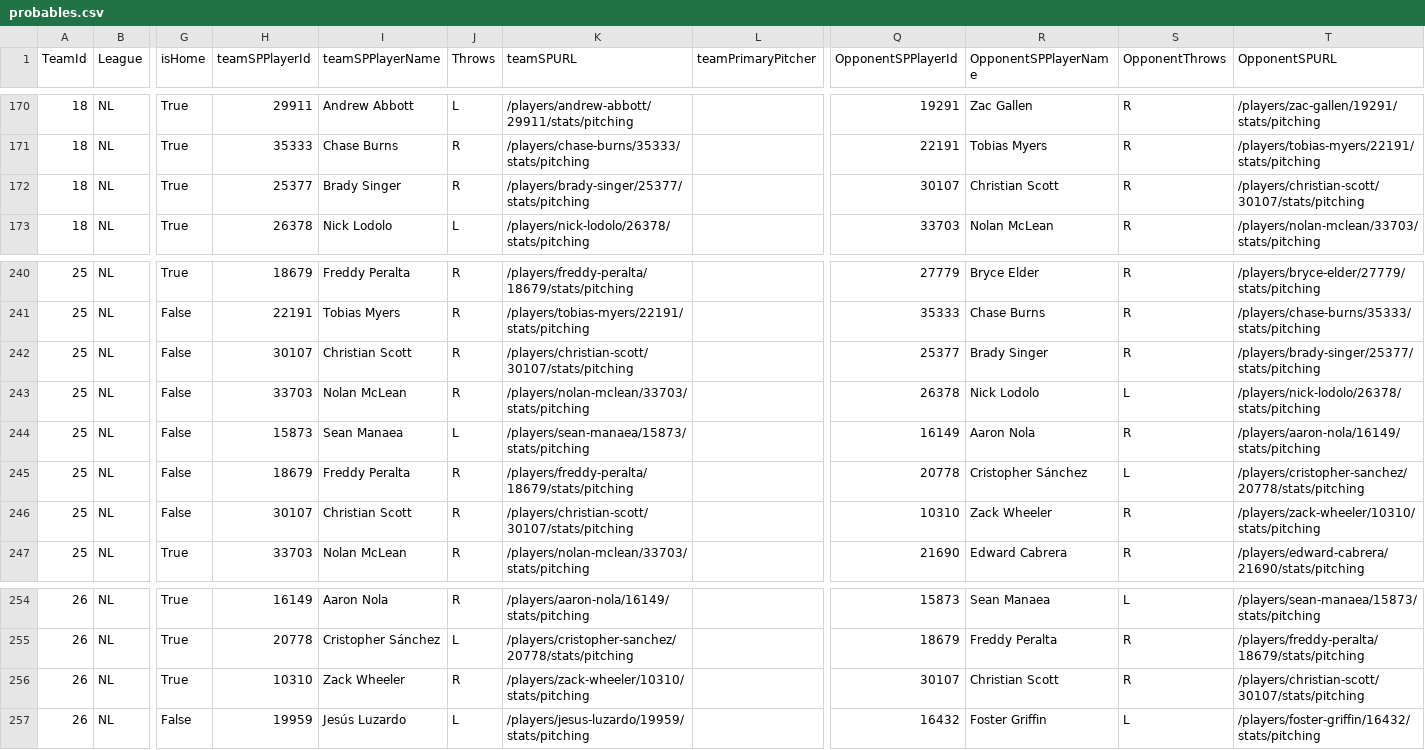
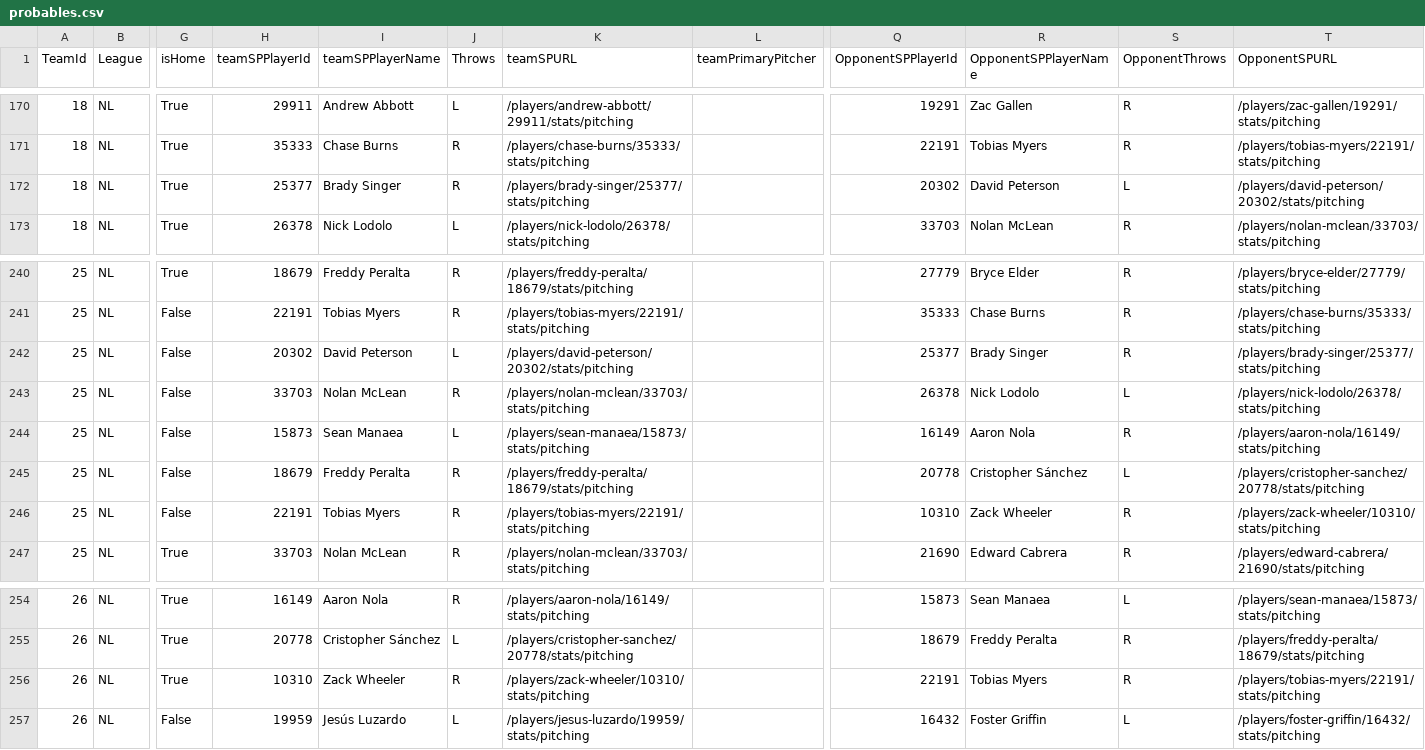
Before and after one commit to ryanb519/standings-predictor, a CSV file: data/fangraphs/probables.csv, drawn as a sheet; only a part is shown, gaps mark what is left out; the diff names each change by its address in the sheet, - before the commit and + after, or states it on an @@ line.

Commit message:
Daily update: hitters

```diff
--- a/data/fangraphs/probables.csv
+++ b/data/fangraphs/probables.csv
-Q172 (OpponentSPPlayerId): 30107
+Q172 (OpponentSPPlayerId): 20302
-R172 (OpponentSPPlayerName): Christian Scott
+R172 (OpponentSPPlayerName): David Peterson
-S172 (OpponentThrows): R
+S172 (OpponentThrows): L
-T172 (OpponentSPURL): /players/christian-scott/30107/stats/pitching
+T172 (OpponentSPURL): /players/david-peterson/20302/stats/pitching
-H242 (teamSPPlayerId): 30107
+H242 (teamSPPlayerId): 20302
-I242 (teamSPPlayerName): Christian Scott
+I242 (teamSPPlayerName): David Peterson
-J242 (Throws): R
+J242 (Throws): L
-K242 (teamSPURL): /players/christian-scott/30107/stats/pitching
+K242 (teamSPURL): /players/david-peterson/20302/stats/pitching
-H246 (teamSPPlayerId): 30107
+H246 (teamSPPlayerId): 22191
-I246 (teamSPPlayerName): Christian Scott
+I246 (teamSPPlayerName): Tobias Myers
-K246 (teamSPURL): /players/christian-scott/30107/stats/pitching
+K246 (teamSPURL): /players/tobias-myers/22191/stats/pitching
-Q256 (OpponentSPPlayerId): 30107
+Q256 (OpponentSPPlayerId): 22191
-R256 (OpponentSPPlayerName): Christian Scott
+R256 (OpponentSPPlayerName): Tobias Myers
-T256 (OpponentSPURL): /players/christian-scott/30107/stats/pitching
+T256 (OpponentSPURL): /players/tobias-myers/22191/stats/pitching
```
